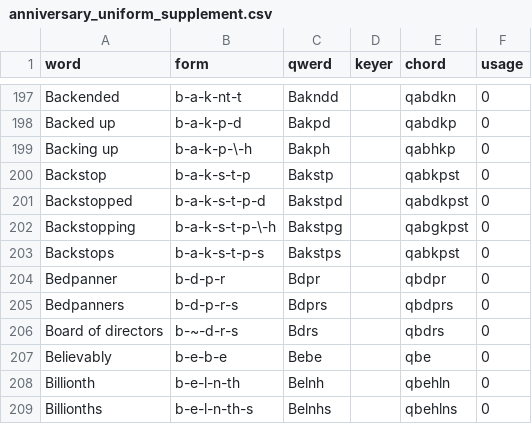
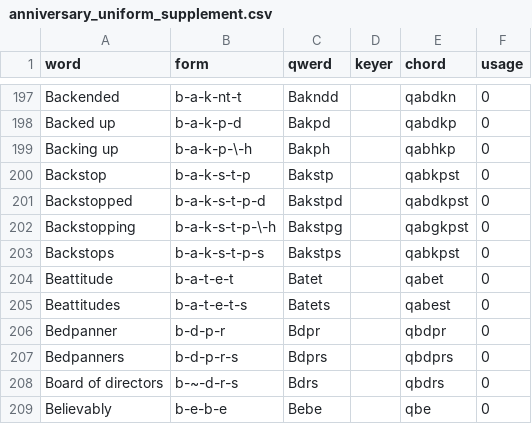
Before and after one commit to codepoke-kk/qwertigraphy, a CSV file: qwertigraph/dictionaries/anniversary_uniform_supplement.csv, drawn as a sheet; only a part is shown, gaps mark what is left out; the shorter side is filled out with more unchanged rows; the diff names each change by its address in the sheet, - before the commit and + after, or states it on an @@ line.

```diff
--- a/qwertigraph/dictionaries/anniversary_uniform_supplement.csv
+++ b/qwertigraph/dictionaries/anniversary_uniform_supplement.csv
+row 204: Beattitude | b-a-t-e-t | Batet |  | qabet | 0
+row 205: Beattitudes | b-a-t-e-t-s | Batets |  | qabest | 0
```
